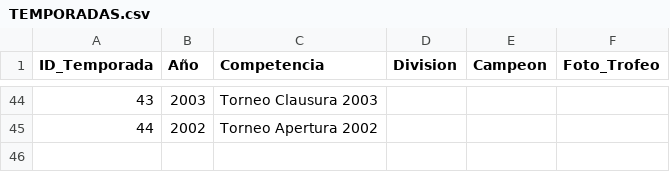
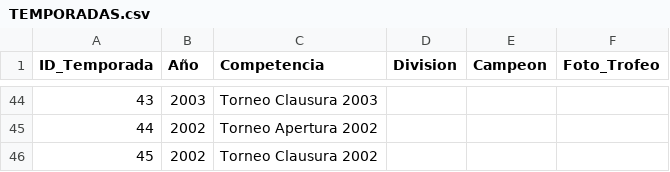
Before and after one commit to futbol-argentino/futbol-argentino, a CSV file: TEMPORADAS.csv, drawn as a sheet; only a part is shown, gaps mark what is left out; the diff names each change by its address in the sheet, - before the commit and + after, or states it on an @@ line.

Commit message:
TEMPORADAS.csv

```diff
--- a/TEMPORADAS.csv
+++ b/TEMPORADAS.csv
+row 46: 45 | 2002 | Torneo Clausura 2002
```
